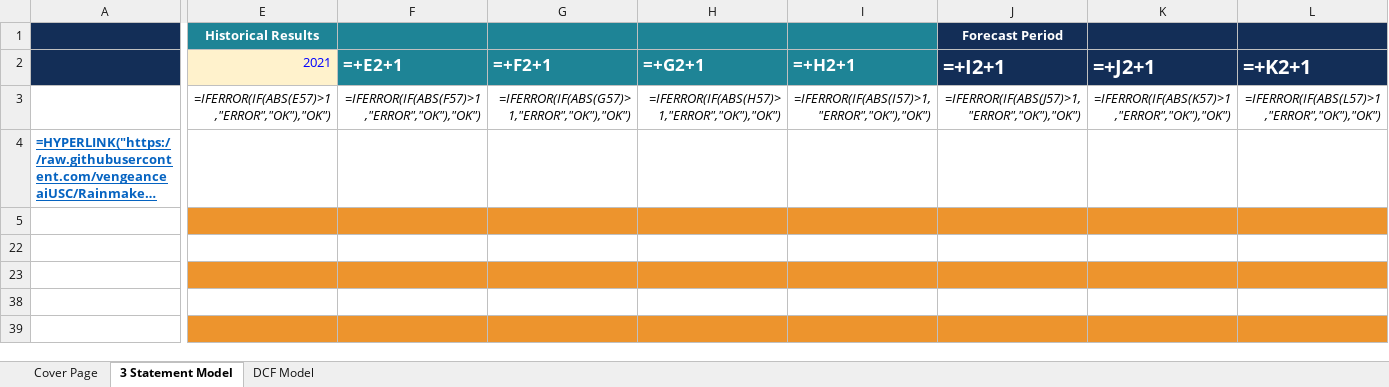
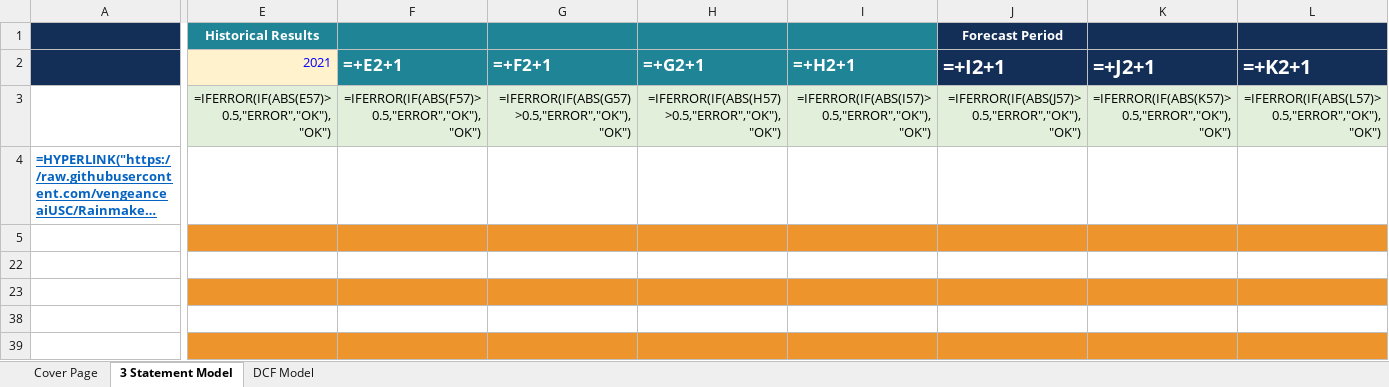
Before and after one commit to vengeanceaiUSC/Rainmaker, an Excel workbook: FICO/output/FICO_Completed_Model.xlsx, sheet 3 Statement Model, drawn as a sheet; only a part is shown, gaps mark what is left out; long unchanged cells end in …; values as stored, in another font and other column widths than the file's, no borders; formulas without a stored value are shown as written; charts and pictures and conditional formats not drawn; the diff covers the shown part only; the diff names each change by its address in the sheet, - before the commit and + after, or states it on an @@ line.

```diff
--- a/FICO/output/FICO_Completed_Model.xlsx (sheet 3 Statement Model)
+++ b/FICO/output/FICO_Completed_Model.xlsx (sheet 3 Statement Model)
-E3: =IFERROR(IF(ABS(E57)>1,"ERROR","OK"),"OK")
+E3: =IFERROR(IF(ABS(E57)>0.5,"ERROR","OK"),"OK")
@@ E3:L3 fill: none → #E2EFDA, italic: on → off @@
-F3: =IFERROR(IF(ABS(F57)>1,"ERROR","OK"),"OK")
+F3: =IFERROR(IF(ABS(F57)>0.5,"ERROR","OK"),"OK")
-G3: =IFERROR(IF(ABS(G57)>1,"ERROR","OK"),"OK")
+G3: =IFERROR(IF(ABS(G57)>0.5,"ERROR","OK"),"OK")
-H3: =IFERROR(IF(ABS(H57)>1,"ERROR","OK"),"OK")
+H3: =IFERROR(IF(ABS(H57)>0.5,"ERROR","OK"),"OK")
-I3: =IFERROR(IF(ABS(I57)>1,"ERROR","OK"),"OK")
+I3: =IFERROR(IF(ABS(I57)>0.5,"ERROR","OK"),"OK")
-J3: =IFERROR(IF(ABS(J57)>1,"ERROR","OK"),"OK")
+J3: =IFERROR(IF(ABS(J57)>0.5,"ERROR","OK"),"OK")
-K3: =IFERROR(IF(ABS(K57)>1,"ERROR","OK"),"OK")
+K3: =IFERROR(IF(ABS(K57)>0.5,"ERROR","OK"),"OK")
-L3: =IFERROR(IF(ABS(L57)>1,"ERROR","OK"),"OK")
+L3: =IFERROR(IF(ABS(L57)>0.5,"ERROR","OK"),"OK")
```
Also changed, not shown: 2 edited cells and cell formats elsewhere in this sheet, hidden cells, FICO/templates/CFI_Template.xlsx, 8 other files.
